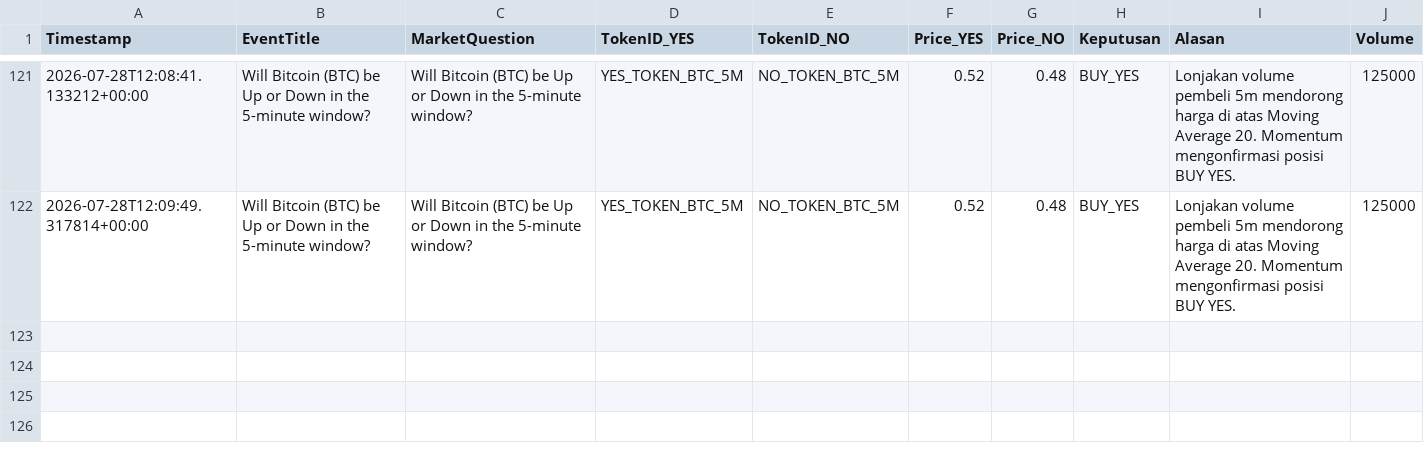
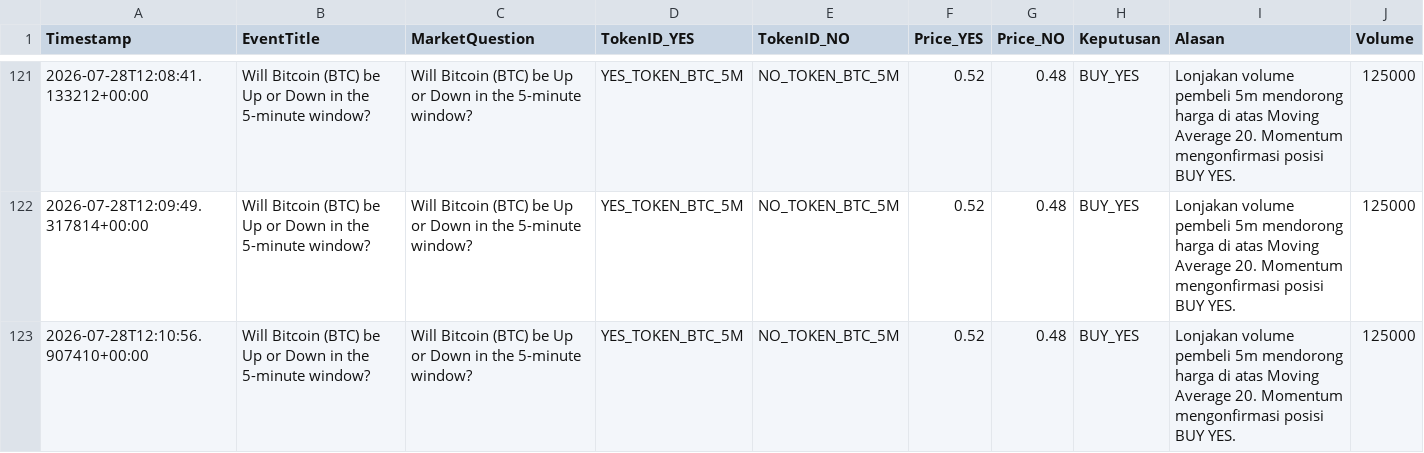
Before and after one commit to Faang21/polymarket-ai-trading-bot, a CSV file: catatan_simulasi_polymarket.csv, drawn as a sheet; only a part is shown, gaps mark what is left out; the diff names each change by its address in the sheet, - before the commit and + after, or states it on an @@ line.

```diff
--- a/catatan_simulasi_polymarket.csv
+++ b/catatan_simulasi_polymarket.csv
+row 123: 2026-07-28T12:10:56.907410+00:00 | Will Bitcoin (BTC) be Up or Down in the 5-minute window? | Will Bitcoin (BTC) be Up or Down in the 5-minute window? | YES_TOKEN_BTC_5M | NO_TOKEN_BTC_5M | 0.52 | 0.48 | BUY_YES | Lonjakan volume pembeli 5m mendorong harga di atas Moving Average 20. Momentum mengonfirmasi posisi BUY YES. | 125000
```
